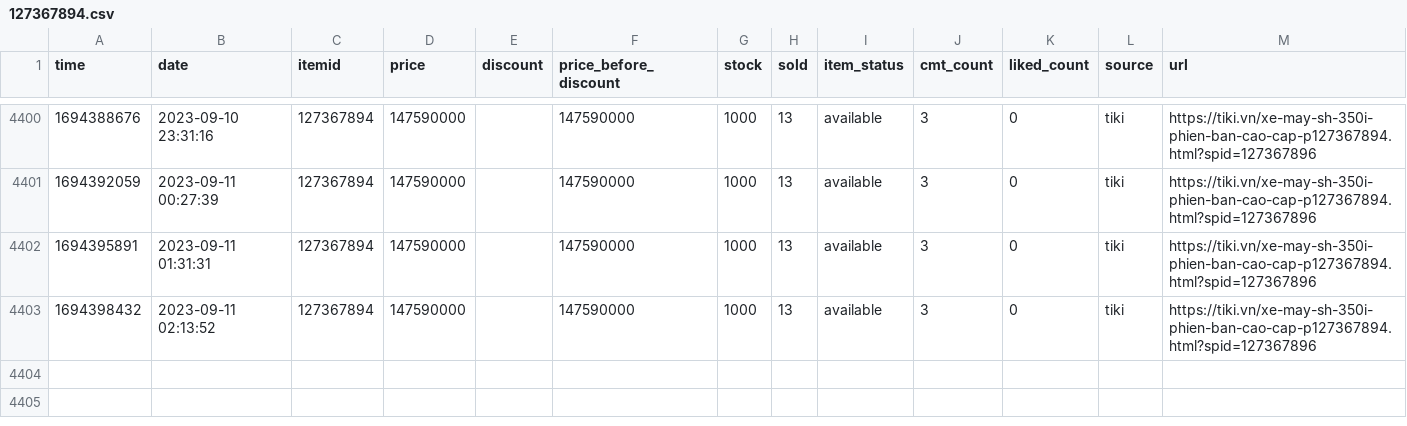
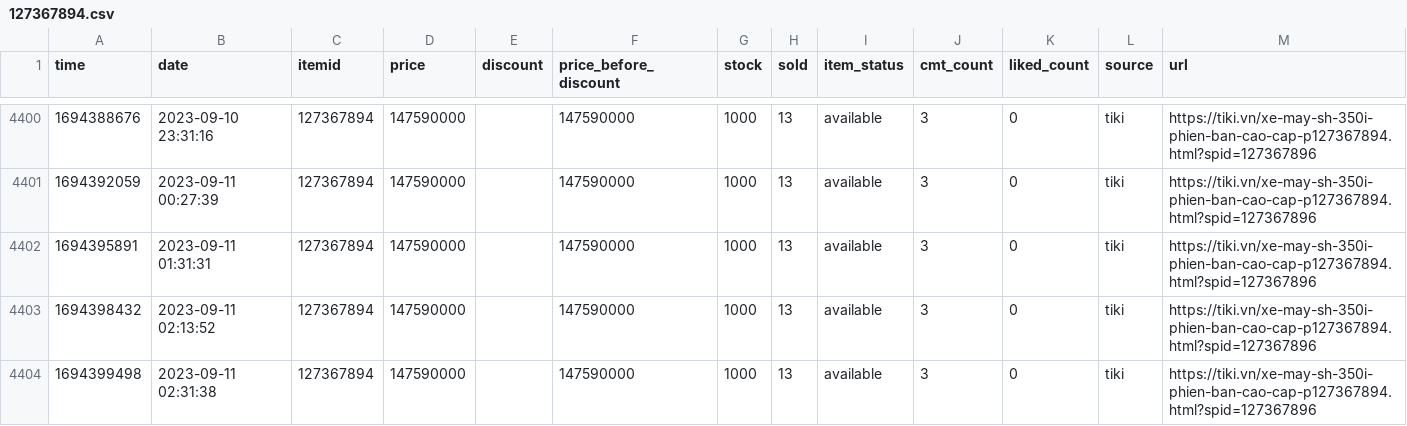
Before and after one commit to neko-pro/rez0nk, a CSV file: data/history/127367894.csv, drawn as a sheet; only a part is shown, gaps mark what is left out; the diff names each change by its address in the sheet, - before the commit and + after, or states it on an @@ line.

```diff
--- a/data/history/127367894.csv
+++ b/data/history/127367894.csv
+row 4404: 1694399498 | 2023-09-11 02:31:38 | 127367894 | 147590000 |  | 147590000 | 1000 | 13 | available | 3 | 0 | tiki | https://tiki.vn/xe-may-sh-350i-phien-ban-cao-cap-p127367894.html?spid=127367896
```
Also changed, not shown: data/history/183035665.csv, data/history/197216291.csv, 11 other files.
